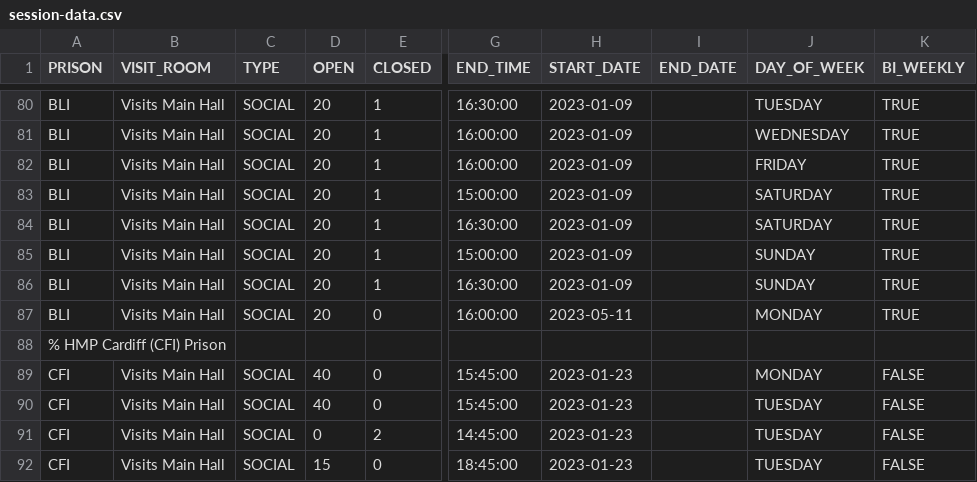
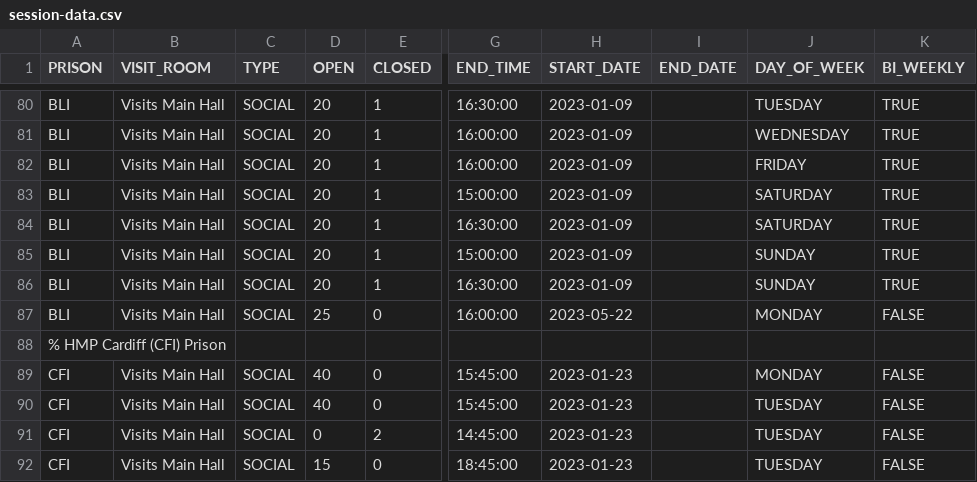
Before and after one commit to ministryofjustice/visit-scheduler, a CSV file: src/main/resources/session-template-data/session-data.csv, drawn as a sheet; only a part is shown, gaps mark what is left out; the diff names each change by its address in the sheet, - before the commit and + after, or states it on an @@ line.

Commit message:
VB-2110 - update open count, start date and set bi_weekly to false.

```diff
--- a/src/main/resources/session-template-data/session-data.csv
+++ b/src/main/resources/session-template-data/session-data.csv
-D87 (OPEN): 20
+D87 (OPEN): 25
-H87 (START_DATE): 2023-05-11
+H87 (START_DATE): 2023-05-22
-K87 (BI_WEEKLY): TRUE
+K87 (BI_WEEKLY): FALSE
```
